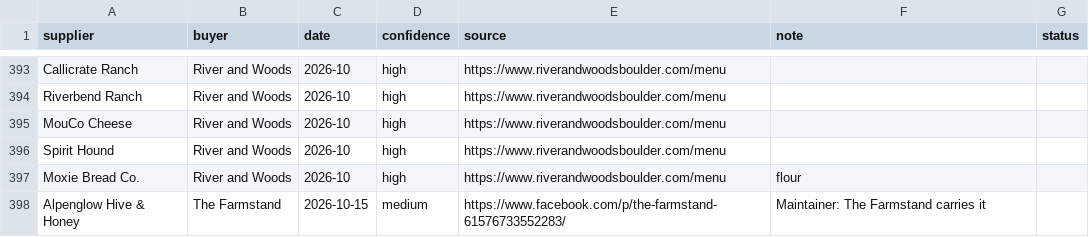
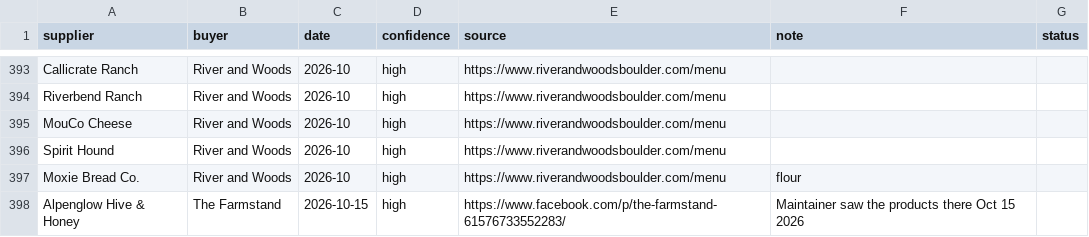
Before and after one commit to open-food-web/colorado-open-food-web, a CSV file: inputs/supply-network/edges.csv, drawn as a sheet; only a part is shown, gaps mark what is left out.

```diff
--- a/inputs/supply-network/edges.csv
+++ b/inputs/supply-network/edges.csv
@@ -397,2 +397,2 @@ Spirit Hound,River and Woods,2026-10,high,https://www.riverandwoodsboulder.com/m
 Moxie Bread Co.,River and Woods,2026-10,high,https://www.riverandwoodsboulder.com/menu,flour,
-Alpenglow Hive & Honey,The Farmstand,2026-10-15,medium,https://www.facebook.com/p/the-farmstand-61576733552283/,Maintainer: The Farmstand carries it,
+Alpenglow Hive & Honey,The Farmstand,2026-10-15,high,https://www.facebook.com/p/the-farmstand-61576733552283/,Maintainer saw the products there Oct 15 2026,
```
